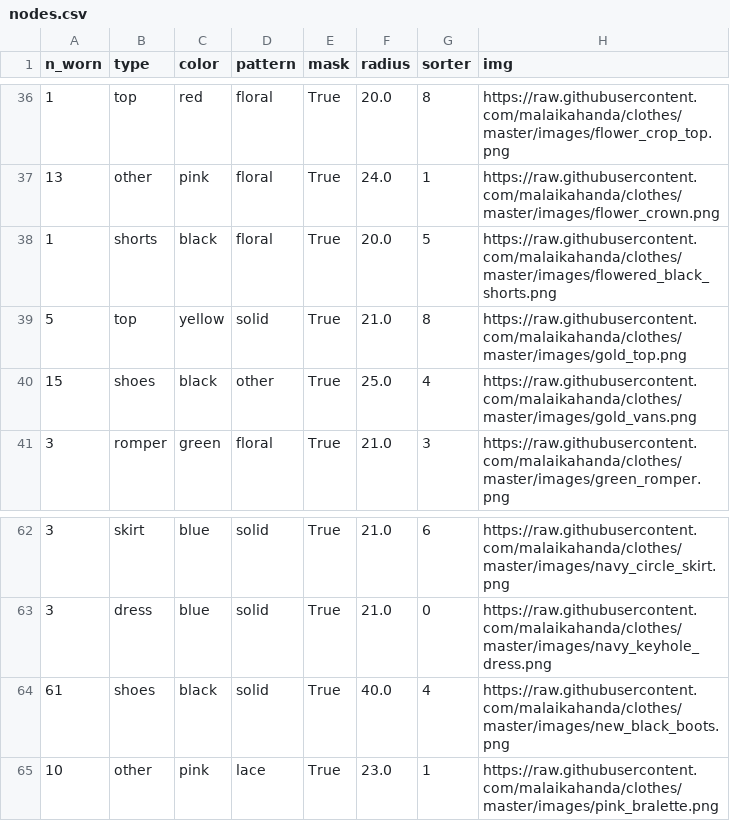
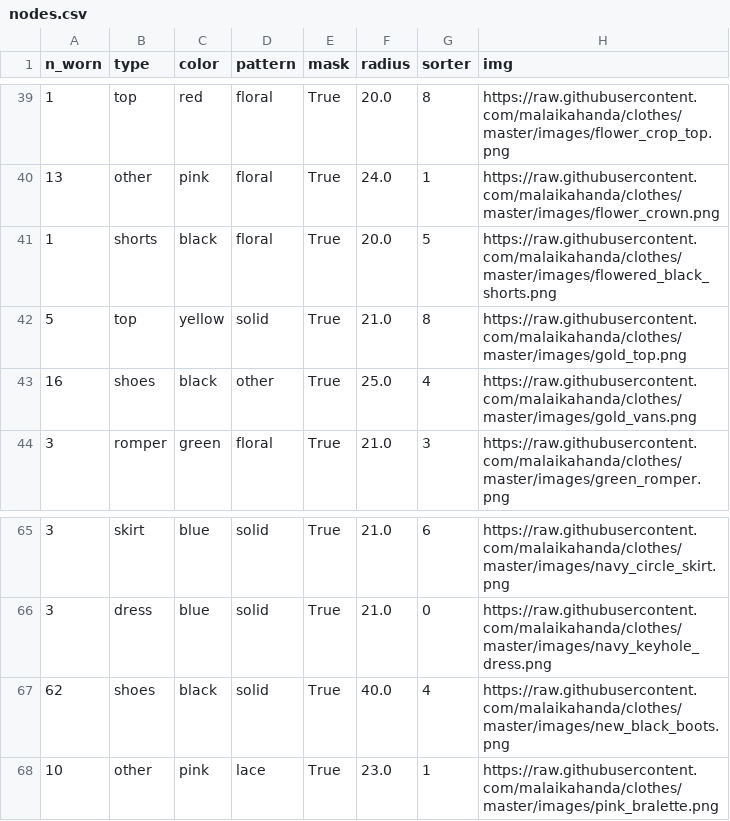
Before and after one commit to malaikahanda/clothes, a CSV file: data/nodes.csv, drawn as a sheet; only a part is shown, gaps mark what is left out; the diff covers the shown part only.

```diff
--- a/data/nodes.csv
+++ b/data/nodes.csv
@@ -39,3 +42,3 @@ n_worn,type,color,pattern,mask,radius,sorter,img
 5,top,yellow,solid,True,21.0,8,https://raw.githubusercontent.com/malaikahanda/clothes/master/images/gold_top.png
-15,shoes,black,other,True,25.0,4,https://raw.githubusercontent.com/malaikahanda/clothes/master/images/gold_vans.png
+16,shoes,black,other,True,25.0,4,https://raw.githubusercontent.com/malaikahanda/clothes/master/images/gold_vans.png
 3,romper,green,floral,True,21.0,3,https://raw.githubusercontent.com/malaikahanda/clothes/master/images/green_romper.png
@@ -63,3 +66,3 @@ n_worn,type,color,pattern,mask,radius,sorter,img
 3,dress,blue,solid,True,21.0,0,https://raw.githubusercontent.com/malaikahanda/clothes/master/images/navy_keyhole_dress.png
-61,shoes,black,solid,True,40.0,4,https://raw.githubusercontent.com/malaikahanda/clothes/master/images/new_black_boots.png
+62,shoes,black,solid,True,40.0,4,https://raw.githubusercontent.com/malaikahanda/clothes/master/images/new_black_boots.png
 10,other,pink,lace,True,23.0,1,https://raw.githubusercontent.com/malaikahanda/clothes/master/images/pink_bralette.png
```
Also changed, not shown: 5 added rows and 4 edited cells elsewhere in this file, data/node_attributes.csv, 14 other files.
